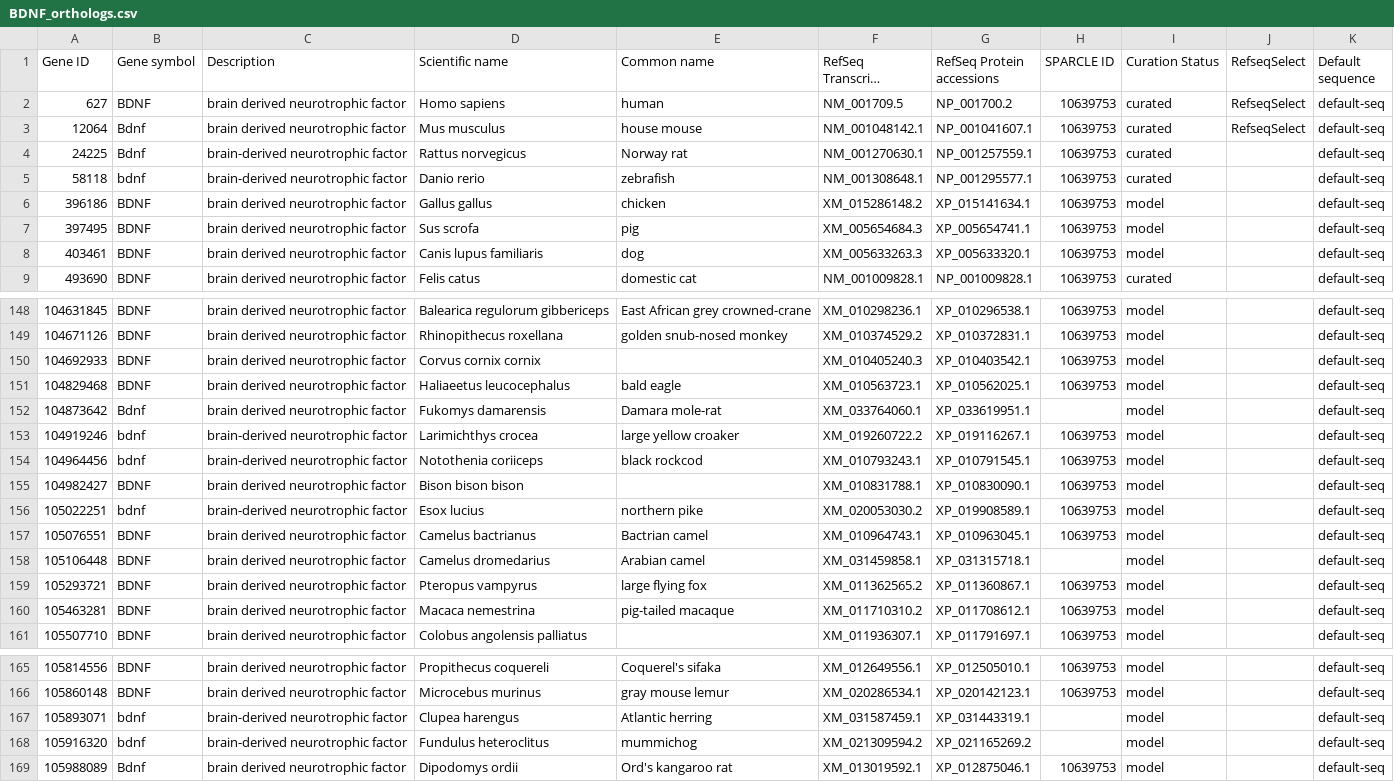
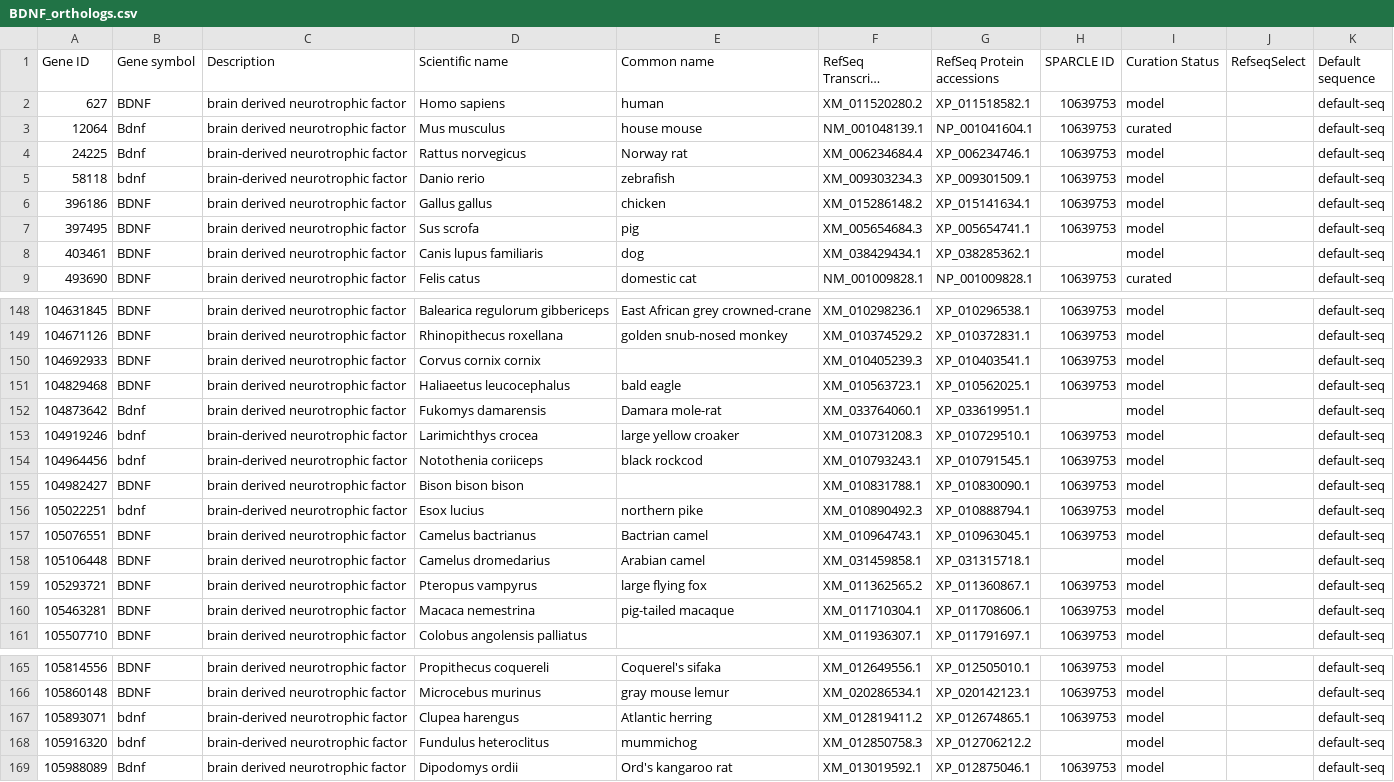
Before and after one commit to aglucaci/EvolutionOfNeurotrophins, a CSV file: data/BDNF_orthologs.csv, drawn as a sheet; only a part is shown, gaps mark what is left out; long unchanged cells end in …; the diff covers the shown part only; the diff names each change by its address in the sheet, - before the commit and + after, or states it on an @@ line.

```diff
--- a/data/BDNF_orthologs.csv
+++ b/data/BDNF_orthologs.csv
-F2 (RefSeq Transcript accessions): NM_001709.5
+F2 (RefSeq Transcript accessions): XM_011520280.2
-G2 (RefSeq Protein accessions): NP_001700.2
+G2 (RefSeq Protein accessions): XP_011518582.1
-I2 (Curation Status): curated
+I2 (Curation Status): model
-J2:J3 (RefseqSelect): RefseqSelect
+J2:J3 (RefseqSelect): (empty)
-F3 (RefSeq Transcript accessions): NM_001048142.1
+F3 (RefSeq Transcript accessions): NM_001048139.1
-G3 (RefSeq Protein accessions): NP_001041607.1
+G3 (RefSeq Protein accessions): NP_001041604.1
-F4 (RefSeq Transcript accessions): NM_001270630.1
+F4 (RefSeq Transcript accessions): XM_006234684.4
-G4 (RefSeq Protein accessions): NP_001257559.1
+G4 (RefSeq Protein accessions): XP_006234746.1
-I4:I5 (Curation Status): curated
+I4:I5 (Curation Status): model
-F5 (RefSeq Transcript accessions): NM_001308648.1
+F5 (RefSeq Transcript accessions): XM_009303234.3
-G5 (RefSeq Protein accessions): NP_001295577.1
+G5 (RefSeq Protein accessions): XP_009301509.1
-F8 (RefSeq Transcript accessions): XM_005633263.3
+F8 (RefSeq Transcript accessions): XM_038429434.1
-G8 (RefSeq Protein accessions): XP_005633320.1
+G8 (RefSeq Protein accessions): XP_038285362.1
-H8 (SPARCLE ID): 10639753
+H8 (SPARCLE ID): (empty)
-F150 (RefSeq Transcript accessions): XM_010405240.3
+F150 (RefSeq Transcript accessions): XM_010405239.3
-G150 (RefSeq Protein accessions): XP_010403542.1
+G150 (RefSeq Protein accessions): XP_010403541.1
-F153 (RefSeq Transcript accessions): XM_019260722.2
+F153 (RefSeq Transcript accessions): XM_010731208.3
-G153 (RefSeq Protein accessions): XP_019116267.1
+G153 (RefSeq Protein accessions): XP_010729510.1
-F156 (RefSeq Transcript accessions): XM_020053030.2
+F156 (RefSeq Transcript accessions): XM_010890492.3
-G156 (RefSeq Protein accessions): XP_019908589.1
+G156 (RefSeq Protein accessions): XP_010888794.1
-F160 (RefSeq Transcript accessions): XM_011710310.2
+F160 (RefSeq Transcript accessions): XM_011710304.1
-G160 (RefSeq Protein accessions): XP_011708612.1
+G160 (RefSeq Protein accessions): XP_011708606.1
-F167 (RefSeq Transcript accessions): XM_031587459.1
+F167 (RefSeq Transcript accessions): XM_012819411.2
-G167 (RefSeq Protein accessions): XP_031443319.1
+G167 (RefSeq Protein accessions): XP_012674865.1
-H167 (SPARCLE ID): (empty)
+H167 (SPARCLE ID): 10639753
-F168 (RefSeq Transcript accessions): XM_021309594.2
+F168 (RefSeq Transcript accessions): XM_012850758.3
-G168 (RefSeq Protein accessions): XP_021165269.2
+G168 (RefSeq Protein accessions): XP_012706212.2
```
Also changed, not shown: 76 edited cells elsewhere in this file, 2 other files.
